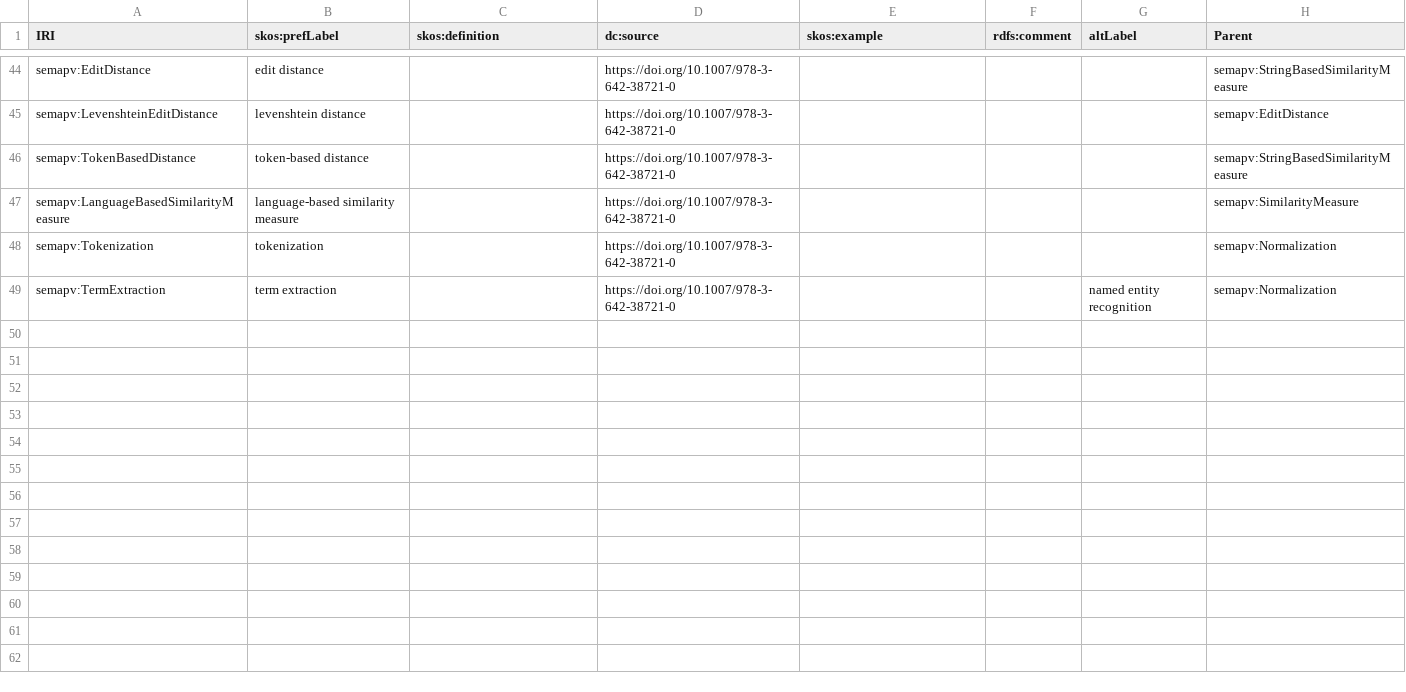
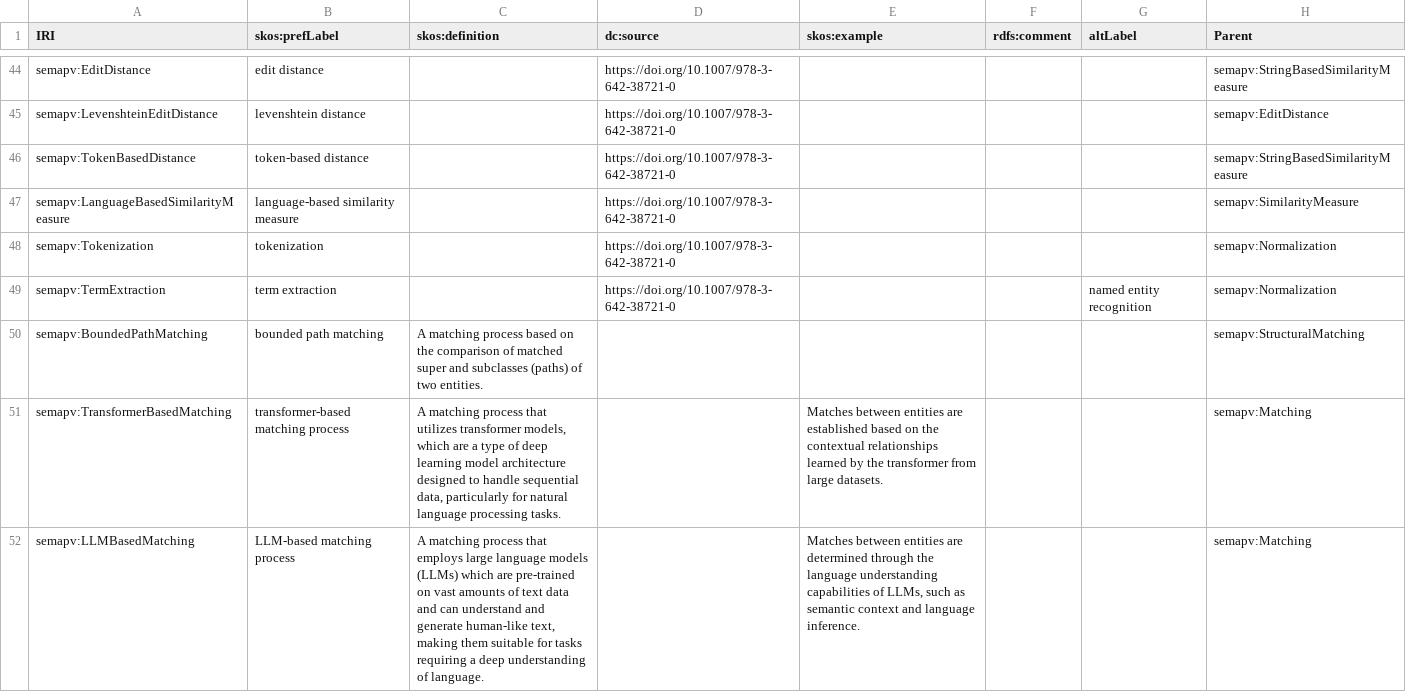
Before and after one commit to mapping-commons/semantic-mapping-vocabulary, a TSV file: semapv-terms.tsv, drawn as a sheet; only a part is shown, gaps mark what is left out; the diff covers the shown part only.

Commit message:
Add ML-based techniques to semapv

```diff
--- a/semapv-terms.tsv
+++ b/semapv-terms.tsv
@@ -49 +49,4 @@ semapv:Tokenization	tokenization		https://doi.org/10.1007/978-3-642-38721-0				s
 semapv:TermExtraction	term extraction		https://doi.org/10.1007/978-3-642-38721-0			named entity recognition	semapv:Normalization
+semapv:BoundedPathMatching	bounded path matching	A matching process based on the comparison of matched super and subclasses (paths) of two entities.					semapv:StructuralMatching
+semapv:TransformerBasedMatching	transformer-based matching process	A matching process that utilizes transformer models, which are a type of deep learning model architecture designed to handle sequential data, particularly for natural language processing tasks.		Matches between entities are established based on the contextual relationships learned by the transformer from large datasets.			semapv:Matching
+semapv:LLMBasedMatching	LLM-based matching process	A matching process that employs large language models (LLMs) which are pre-trained on vast amounts of text data and can understand and generate human-like text, making them suitable for tasks requiring a deep understanding of language.		Matches between entities are determined through the language understanding capabilities of LLMs, such as semantic context and language inference.			semapv:Matching
```
Also changed, not shown: 2 added rows and 1 moved row elsewhere in this file, 2 other files.
